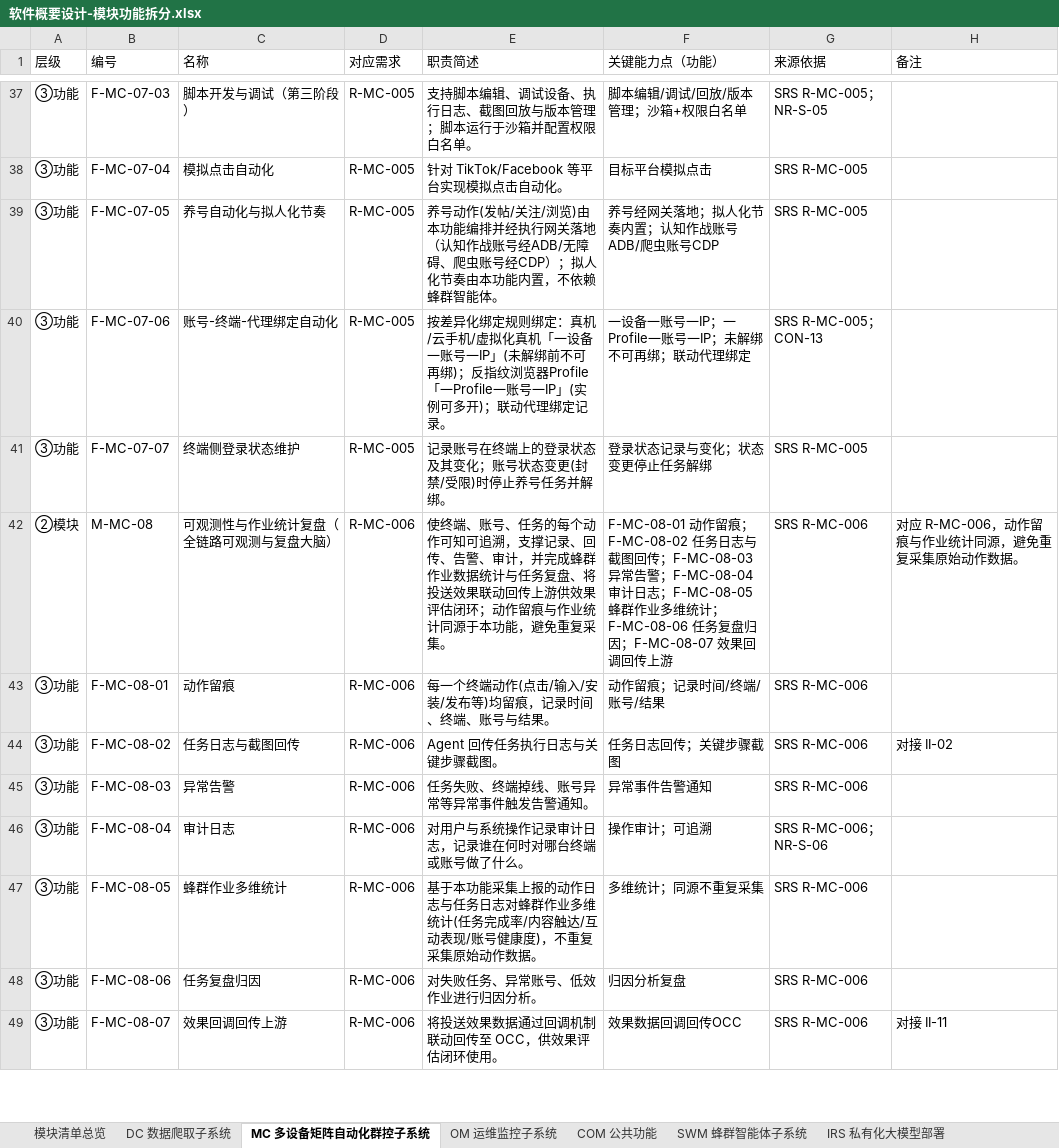
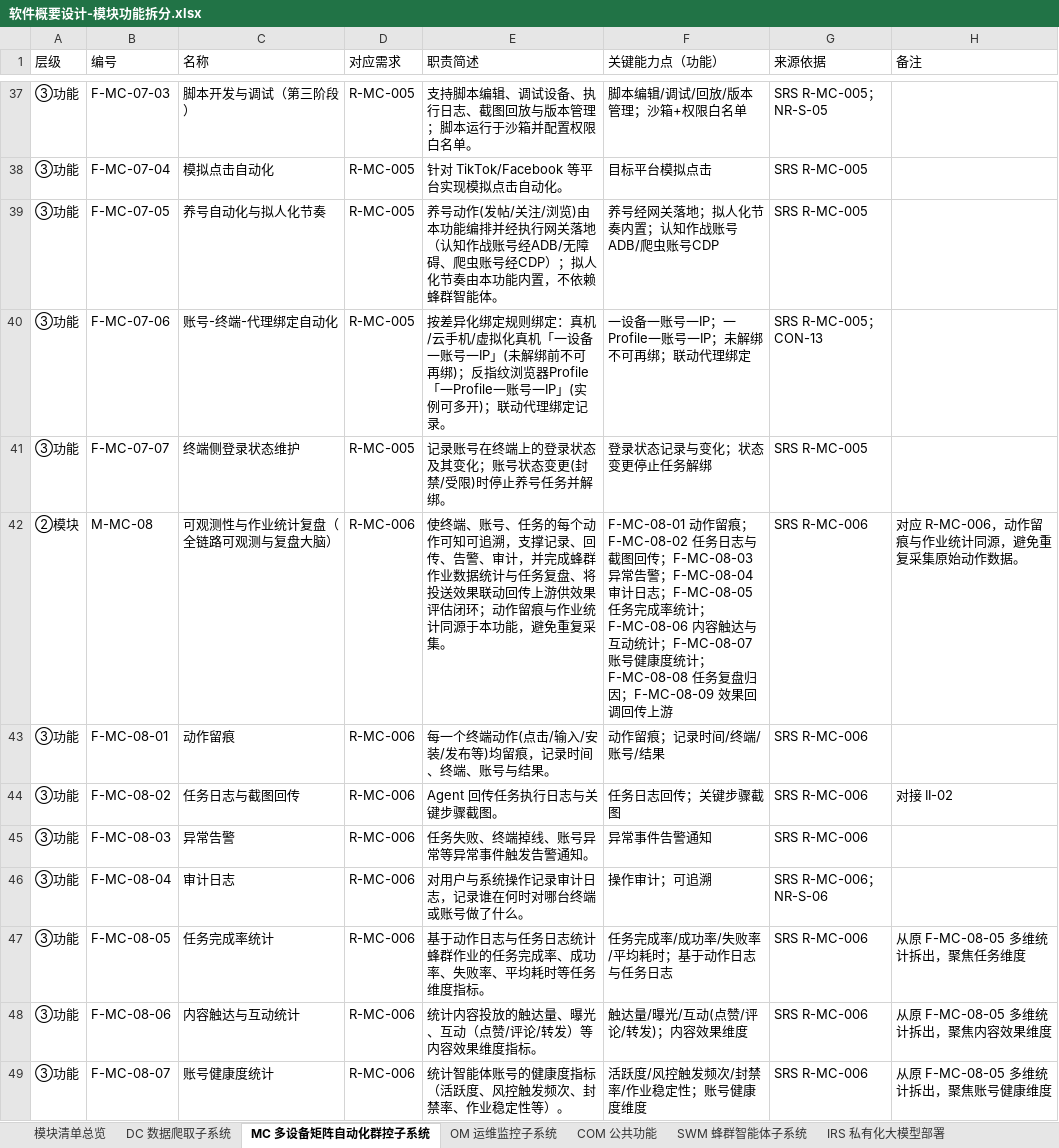
Before and after one commit to Sj-g/obsidian, an Excel workbook: 公司项目/认知作战/文档/软件概要设计-模块功能拆分.xlsx, sheet MC 多设备矩阵自动化群控子系统, drawn as a sheet; only a part is shown, gaps mark what is left out; values as stored, in another font and other column widths than the file's, no cell formats; the diff covers the shown part only; the diff names each change by its address in the sheet, - before the commit and + after, or states it on an @@ line.

```diff
--- a/公司项目/认知作战/文档/软件概要设计-模块功能拆分.xlsx (sheet MC 多设备矩阵自动化群控子系统)
+++ b/公司项目/认知作战/文档/软件概要设计-模块功能拆分.xlsx (sheet MC 多设备矩阵自动化群控子系统)
-F42 (关键能力点（功能）): …日志；F-MC-08-05 蜂群作业多维统计；F-MC-08-06 任务复盘归因；F-MC-08-07 效果回调…
+F42 (关键能力点（功能）): …日志；F-MC-08-05 任务完成率统计；F-MC-08-06 内容触达与互动统计；F-MC-08-07 账号健康度统计；F-MC-08-08 任务复盘归因；F-MC-08-09 效果回调…
-C47 (名称): 蜂群作业多维统计
+C47 (名称): 任务完成率统计
-E47 (职责简述): 基于本功能采集上报的动作日志与任务日志对蜂群作业多维统计(任务完成率/内容触达/互动表现/账号健康度)，不重复采集原始动作数据。
+E47 (职责简述): 基于动作日志与任务日志统计蜂群作业的任务完成率、成功率、失败率、平均耗时等任务维度指标。
-F47 (关键能力点（功能）): 多维统计；同源不重复采集
+F47 (关键能力点（功能）): 任务完成率/成功率/失败率/平均耗时；基于动作日志与任务日志
-H47 (备注): (empty)
+H47 (备注): 从原 F-MC-08-05 多维统计拆出，聚焦任务维度
-C48 (名称): 任务复盘归因
+C48 (名称): 内容触达与互动统计
-E48 (职责简述): 对失败任务、异常账号、低效作业进行归因分析。
+E48 (职责简述): 统计内容投放的触达量、曝光、互动（点赞/评论/转发）等内容效果维度指标。
-F48 (关键能力点（功能）): 归因分析复盘
+F48 (关键能力点（功能）): 触达量/曝光/互动(点赞/评论/转发)；内容效果维度
-H48 (备注): (empty)
+H48 (备注): 从原 F-MC-08-05 多维统计拆出，聚焦内容效果维度
-C49 (名称): 效果回调回传上游
+C49 (名称): 账号健康度统计
-E49 (职责简述): 将投送效果数据通过回调机制联动回传至 OCC，供效果评估闭环使用。
+E49 (职责简述): 统计智能体账号的健康度指标（活跃度、风控触发频次、封禁率、作业稳定性等）。
-F49 (关键能力点（功能）): 效果数据回调回传OCC
+F49 (关键能力点（功能）): 活跃度/风控触发频次/封禁率/作业稳定性；账号健康度维度
-H49 (备注): 对接 II-11
+H49 (备注): 从原 F-MC-08-05 多维统计拆出，聚焦账号健康维度
```
Also changed, not shown: 5 added rows and 30 edited cells elsewhere in this sheet, sheet DC 数据爬取子系统, sheet OCC 舆情作战业务子系统, cell formats, 2 other files.
